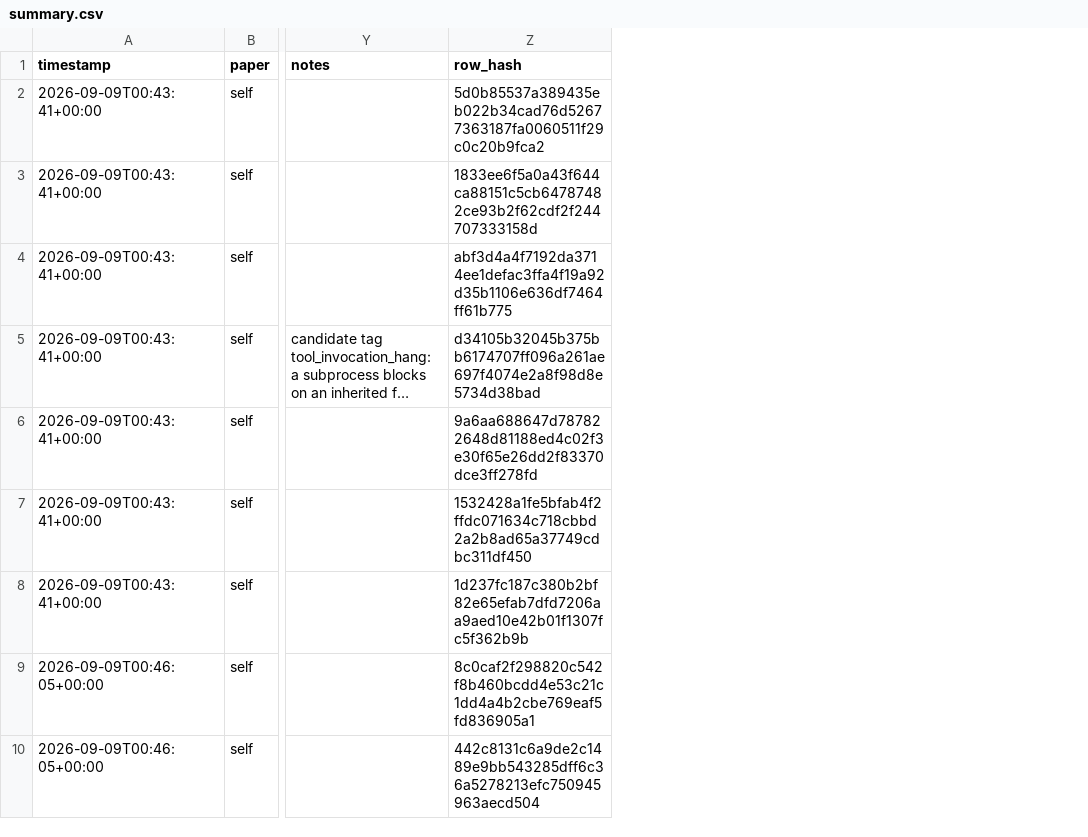
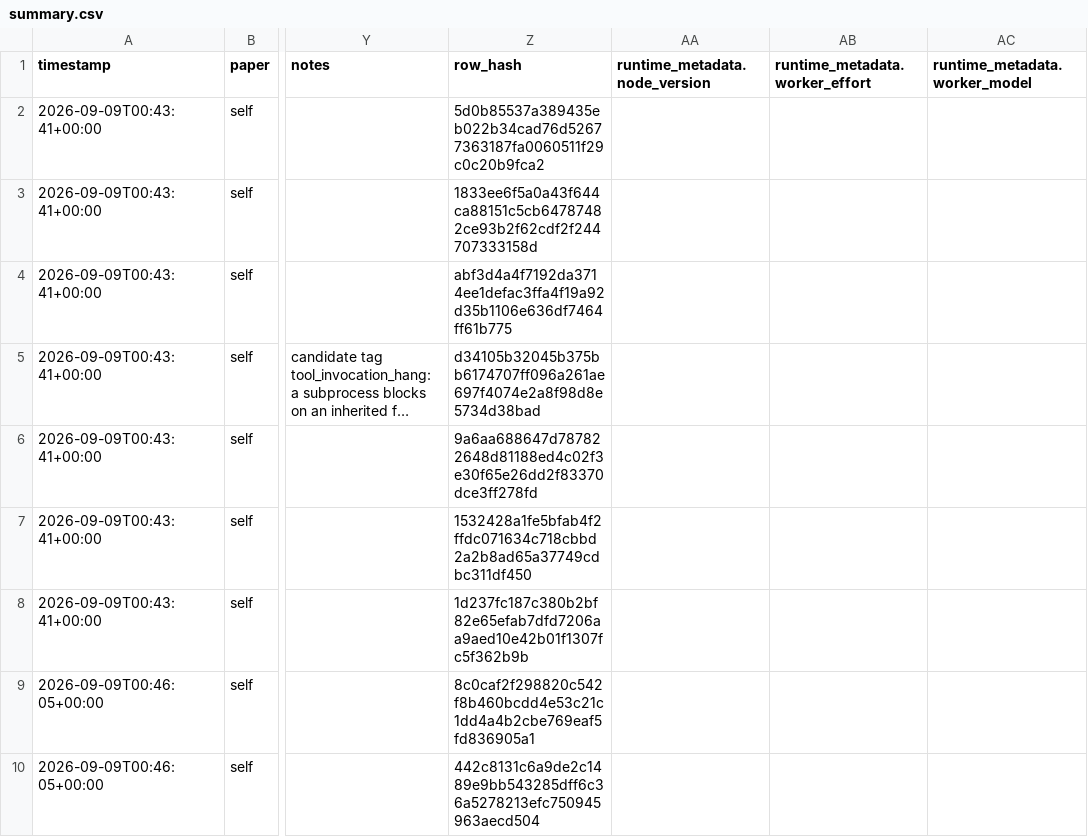
Before and after one commit to FoAKTEE/Chandra, a CSV file: results/ledgers/error/paper_self/summary.csv, drawn as a sheet; only a part is shown, gaps mark what is left out; long unchanged cells end in …; the diff covers the shown part only; the diff names each change by its address in the sheet, - before the commit and + after, or states it on an @@ line.

```diff
--- a/results/ledgers/error/paper_self/summary.csv
+++ b/results/ledgers/error/paper_self/summary.csv
+column AA (runtime_metadata.node_version), empty
+column AB (runtime_metadata.worker_effort), empty
+column AC (runtime_metadata.worker_model), empty
```
Also changed, not shown: 8 added rows elsewhere in this file, 5 other files.
